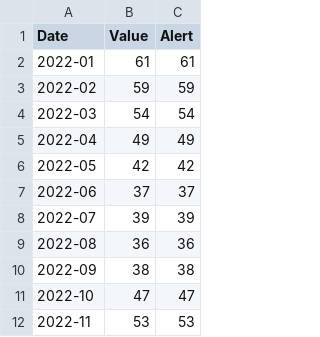
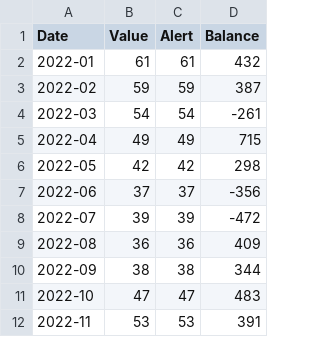
Before and after one commit to diegogerwig/TheBridge_DataScience_Desafio_Data, a CSV file: graphs/trx_data.csv, drawn as a sheet; only a part is shown; the diff names each change by its address in the sheet, - before the commit and + after, or states it on an @@ line.

```diff
--- a/graphs/trx_data.csv
+++ b/graphs/trx_data.csv
+column D (Balance), rows 2-12: 432 | 387 | -261 | 715 | 298 | -356 | -472 | 409 | 344 | 483 | 391
```
Also changed, not shown: 12 other files.
